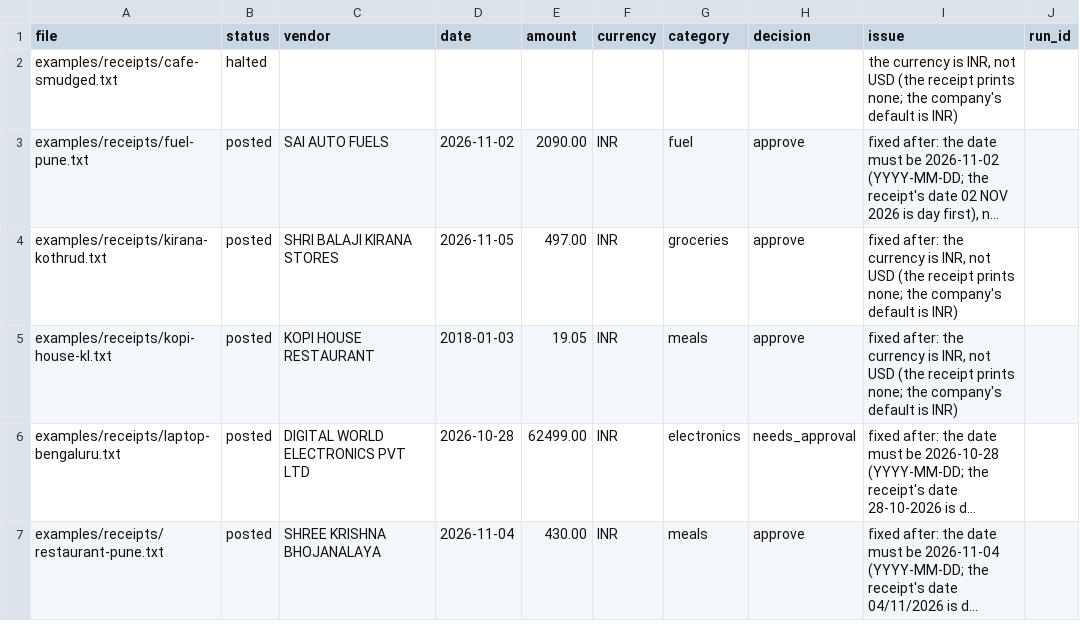
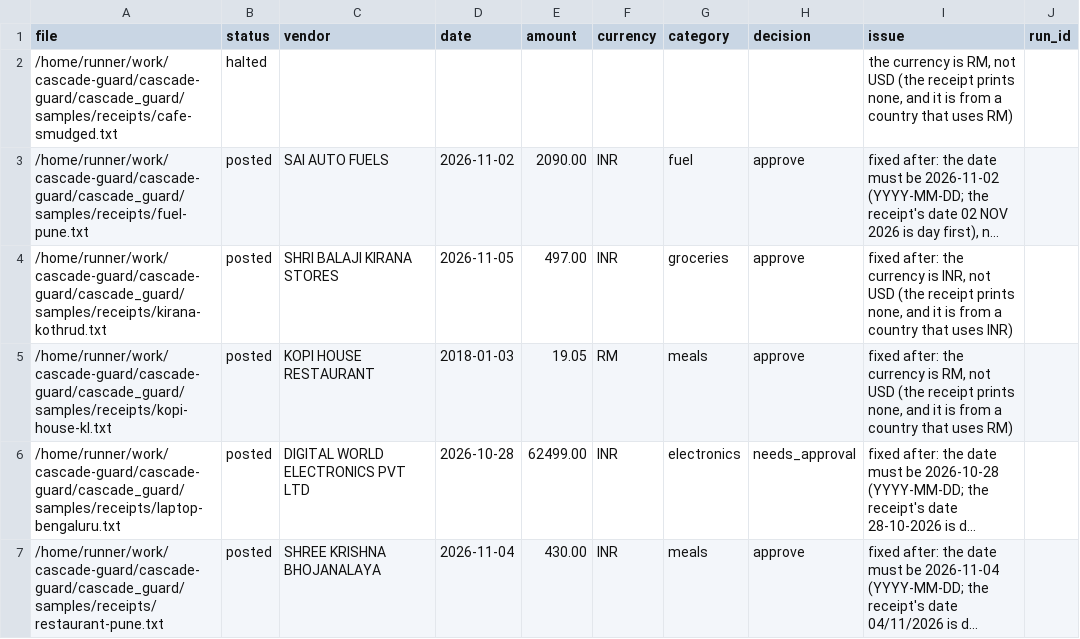
Before and after one commit to kanav10213/cascade-guard, a CSV file: results/any-ai/ollama-guard-on.csv, drawn as a sheet; long unchanged cells end in …; the diff names each change by its address in the sheet, - before the commit and + after, or states it on an @@ line.

```diff
--- a/results/any-ai/ollama-guard-on.csv
+++ b/results/any-ai/ollama-guard-on.csv
-A2 (file): examples/receipts/cafe-smudged.txt
+A2 (file): /home/runner/work/cascade-guard/cascade-guard/cascade_guard/samples/receipts/cafe-smudged.txt
-I2 (issue): …currency is INR, not USD (the receipt prints none; the company's default is INR)
+I2 (issue): …currency is RM, not USD (the receipt prints none, and it is from a country that uses RM)
-A3 (file): examples/receipts/fuel-pune.txt
+A3 (file): /home/runner/work/cascade-guard/cascade-guard/cascade_guard/samples/receipts/fuel-pune.txt
-A4 (file): examples/receipts/kirana-kothrud.txt
+A4 (file): /home/runner/work/cascade-guard/cascade-guard/cascade_guard/samples/receipts/kirana-kothrud.txt
-I4 (issue): …receipt prints none; the company's default is INR)
+I4 (issue): …receipt prints none, and it is from a country that uses INR)
-A5 (file): examples/receipts/kopi-house-kl.txt
+A5 (file): /home/runner/work/cascade-guard/cascade-guard/cascade_guard/samples/receipts/kopi-house-kl.txt
-F5 (currency): INR
+F5 (currency): RM
-I5 (issue): …currency is INR, not USD (the receipt prints none; the company's default is INR)
+I5 (issue): …currency is RM, not USD (the receipt prints none, and it is from a country that uses RM)
-A6 (file): examples/receipts/laptop-bengaluru.txt
+A6 (file): /home/runner/work/cascade-guard/cascade-guard/cascade_guard/samples/receipts/laptop-bengaluru.txt
-A7 (file): examples/receipts/restaurant-pune.txt
+A7 (file): /home/runner/work/cascade-guard/cascade-guard/cascade_guard/samples/receipts/restaurant-pune.txt
```
Also changed, not shown: results/any-ai/llamacpp-guard-off.csv, results/any-ai/llamacpp-guard-on.csv, 15 other files.
